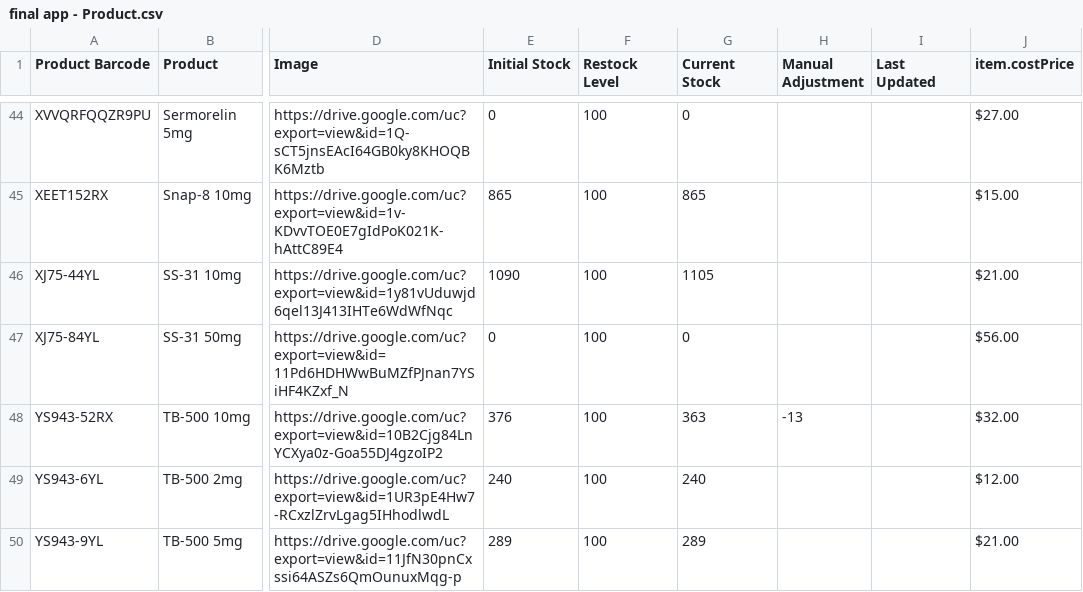
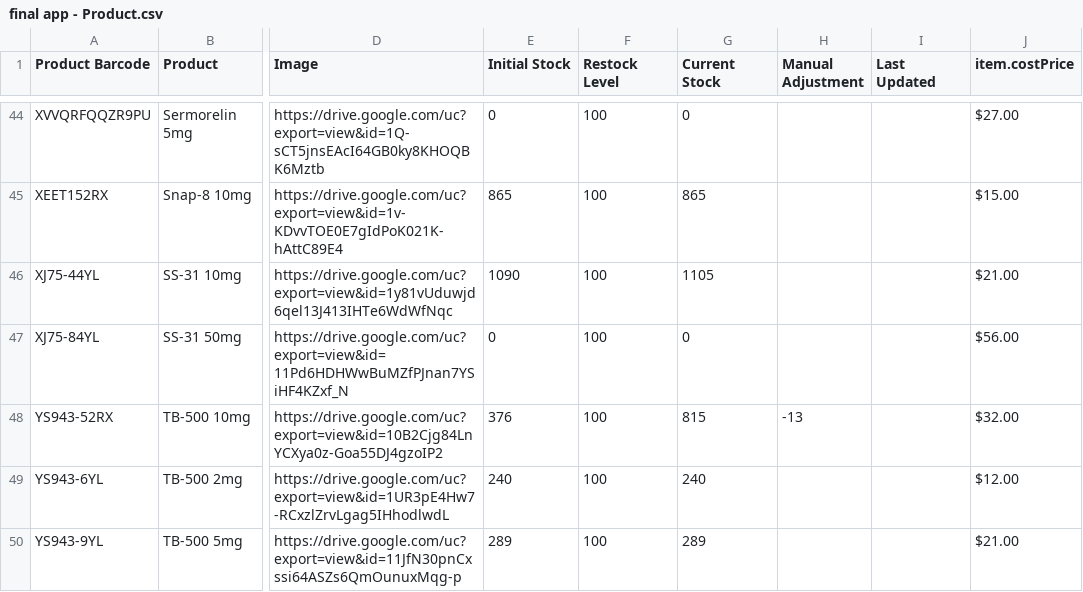
Before and after one commit to mcarrollnow/consolepro2.0, a CSV file: final app - Product.csv, drawn as a sheet; only a part is shown, gaps mark what is left out; the diff covers the shown part only; the diff names each change by its address in the sheet, - before the commit and + after, or states it on an @@ line.

```diff
--- a/final app - Product.csv
+++ b/final app - Product.csv
-G48 (Current Stock): 363
+G48 (Current Stock): 815
```
Also changed, not shown: 14 edited cells elsewhere in this file.
